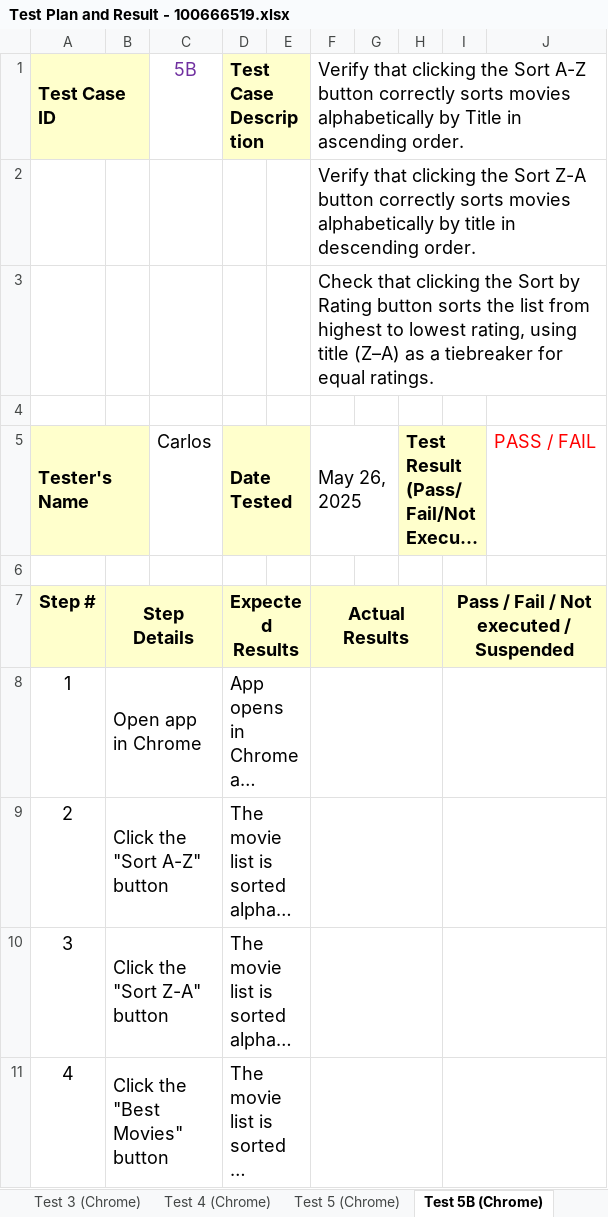
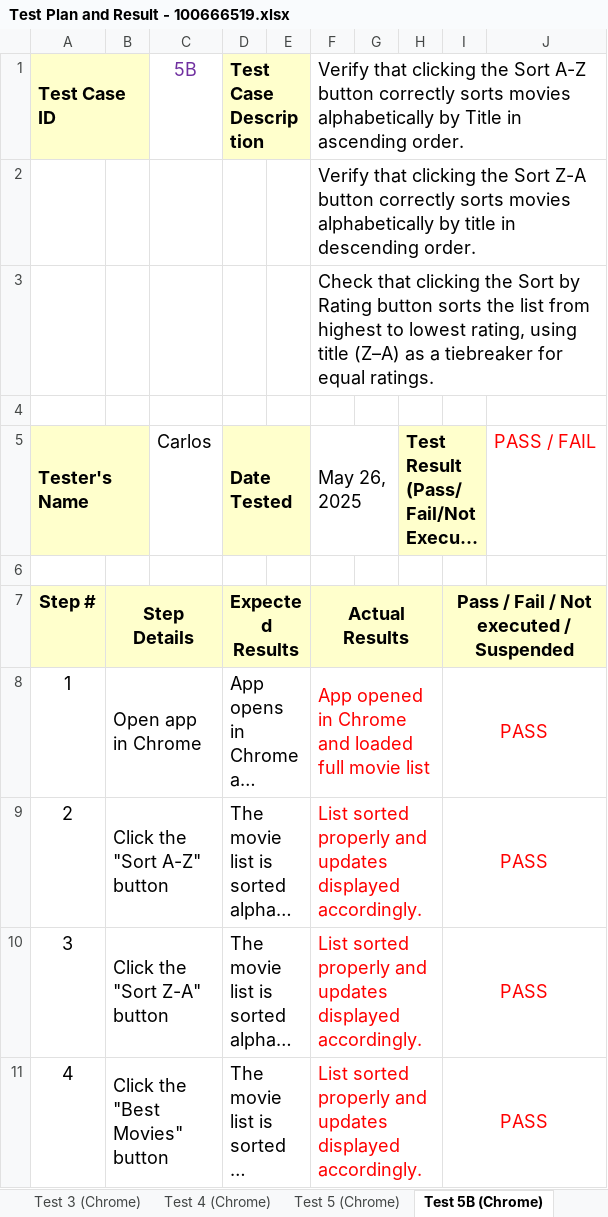
Before and after one commit to WayraSoft/AT2-Part5, an Excel workbook: Test Plan and Result - 100666519.xlsx, sheet Test 5B (Chrome), drawn as a sheet; long unchanged cells end in …; values as stored, in another font and other column widths than the file's, no borders; the diff names each change by its address in the sheet, - before the commit and + after, or states it on an @@ line.

Commit message:
Update Test plan and Results file.
Test performed and file updated

```diff
--- a/Test Plan and Result - 100666519.xlsx (sheet Test 5B (Chrome))
+++ b/Test Plan and Result - 100666519.xlsx (sheet Test 5B (Chrome))
-F8: (empty)
+F8: App opened in Chrome and loaded full movie list
-I8:I11: (empty)
+I8:I11: PASS
-F9:F11: (empty)
+F9:F11: List sorted properly and updates displayed accordingly.
```
Also changed, not shown: sheet Test 5 (Chrome), sheet Test 8 (Chrome), sheet Test 7 (Chrome), sheet Test 4 (Chrome), sheet Test 9 (Chrome), sheet Test 6 (Chrome), 3 more sheets.
